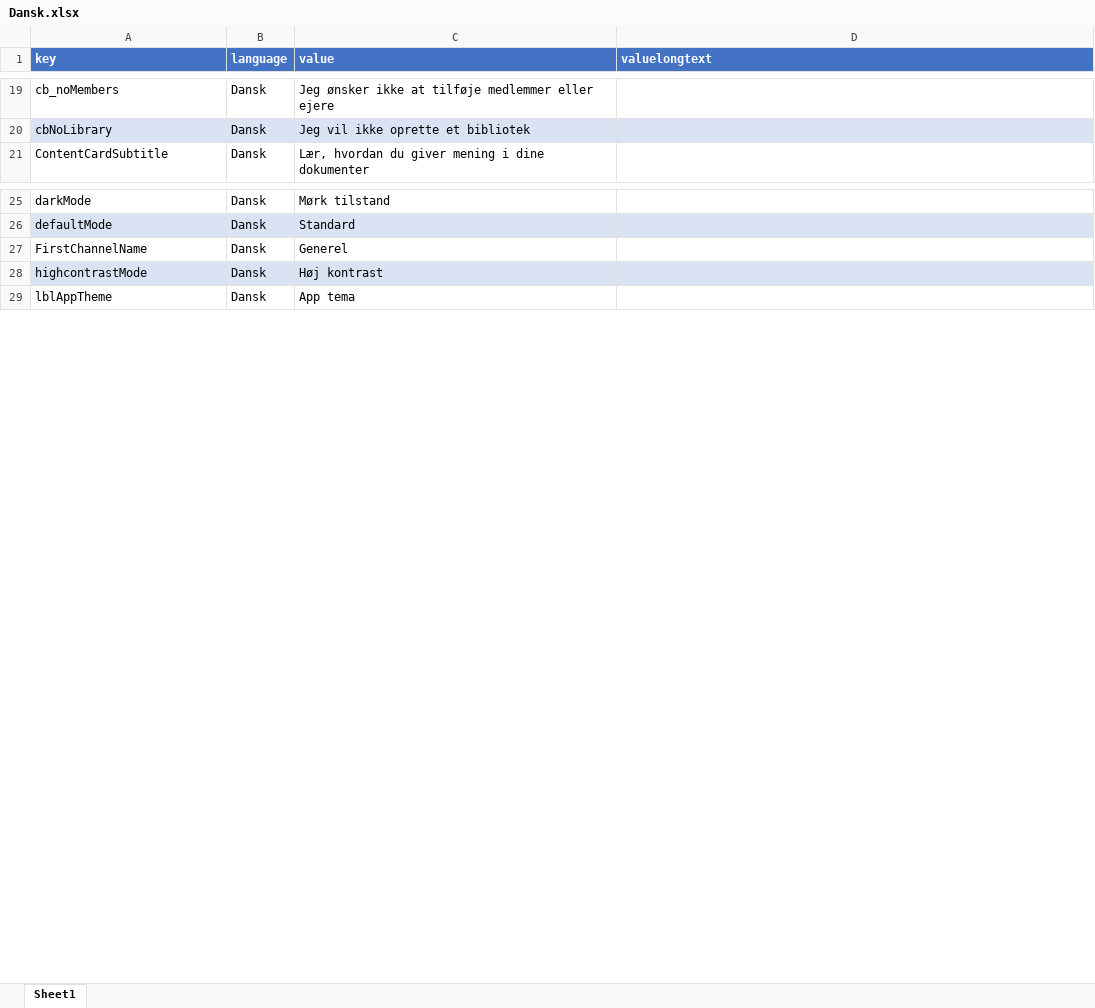
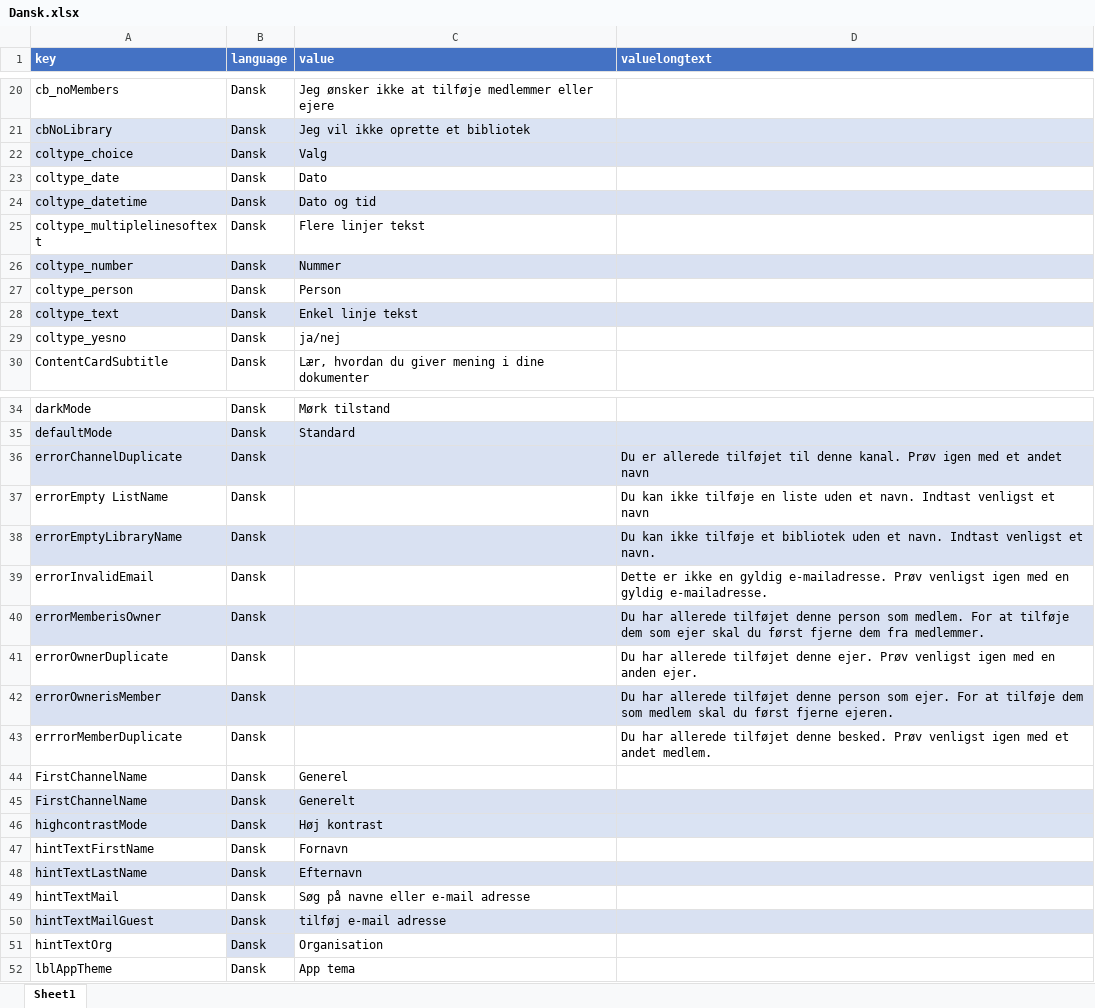
Before and after one commit to ProvisionGenie/ProvisionGenie, an Excel workbook: Deployment/Solution/localization/Dansk.xlsx, sheet Sheet1, drawn as a sheet; only a part is shown, gaps mark what is left out; values as stored, in another font and other column widths than the file's, no borders; table styles not drawn; the diff covers the shown part only; the diff names each change by its address in the sheet, - before the commit and + after, or states it on an @@ line.

Commit message:
fixes Dansk

```diff
--- a/Deployment/Solution/localization/Dansk.xlsx (sheet Sheet1)
+++ b/Deployment/Solution/localization/Dansk.xlsx (sheet Sheet1)
+row 22: coltype_choice | Dansk | Valg
+row 23: coltype_date | Dansk | Dato
+row 24: coltype_datetime | Dansk | Dato og tid
+row 25: coltype_multiplelinesoftext | Dansk | Flere linjer tekst
+row 26: coltype_number | Dansk | Nummer
+row 27: coltype_person | Dansk | Person
+row 28: coltype_text | Dansk | Enkel linje tekst
+row 29: coltype_yesno | Dansk | ja/nej
+row 36: errorChannelDuplicate | Dansk |  | Du er allerede tilføjet til denne kanal. Prøv igen med et andet navn
+row 37: errorEmpty ListName | Dansk |  | Du kan ikke tilføje en liste uden et navn. Indtast venligst et navn
+row 38: errorEmptyLibraryName | Dansk |  | Du kan ikke tilføje et bibliotek uden et navn. Indtast venligst et navn.
+row 39: errorInvalidEmail | Dansk |  | Dette er ikke en gyldig e-mailadresse. Prøv venligst igen med en gyldig e-mailadresse.
+row 40: errorMemberisOwner | Dansk |  | Du har allerede tilføjet denne person som medlem. For at tilføje dem som ejer skal du først fjerne dem fra medlemmer.
+row 41: errorOwnerDuplicate | Dansk |  | Du har allerede tilføjet denne ejer. Prøv venligst igen med en anden ejer.
+row 42: errorOwnerisMember | Dansk |  | Du har allerede tilføjet denne person som ejer. For at tilføje dem som medlem skal du først fjerne ejeren.
+row 43: errrorMemberDuplicate | Dansk |  | Du har allerede tilføjet denne besked. Prøv venligst igen med et andet medlem.
+row 45: FirstChannelName | Dansk | Generelt
+row 47: hintTextFirstName | Dansk | Fornavn
+row 48: hintTextLastName | Dansk | Efternavn
+row 49: hintTextMail | Dansk | Søg på navne eller e-mail adresse
+row 50: hintTextMailGuest | Dansk | tilføj e-mail adresse
+row 51: hintTextOrg | Dansk | Organisation
```
Also changed, not shown: 1 added row elsewhere in this sheet, Deployment/Solution/localization/all-languages.xlsx.
